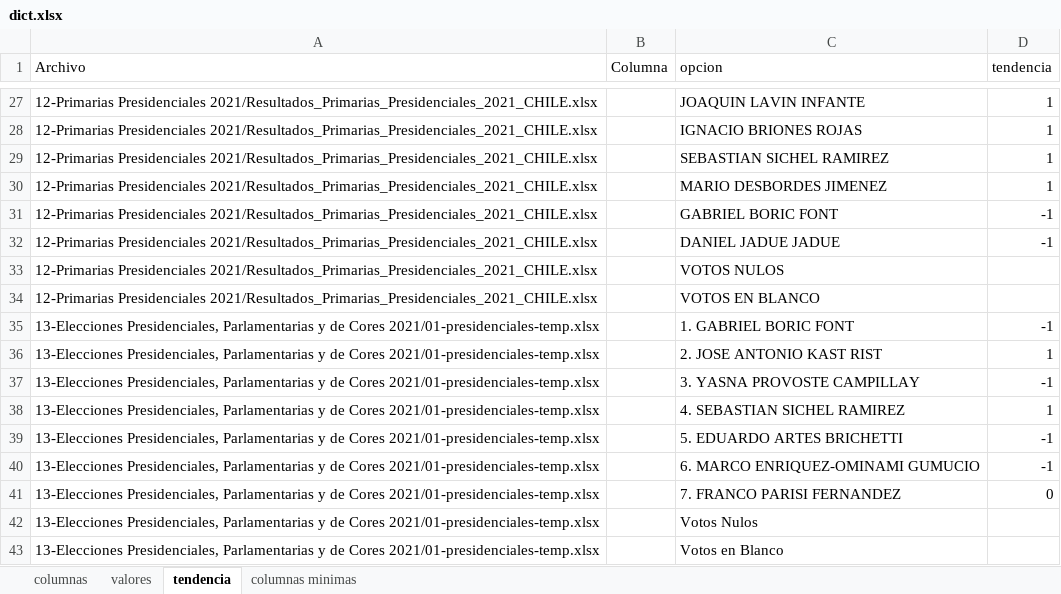
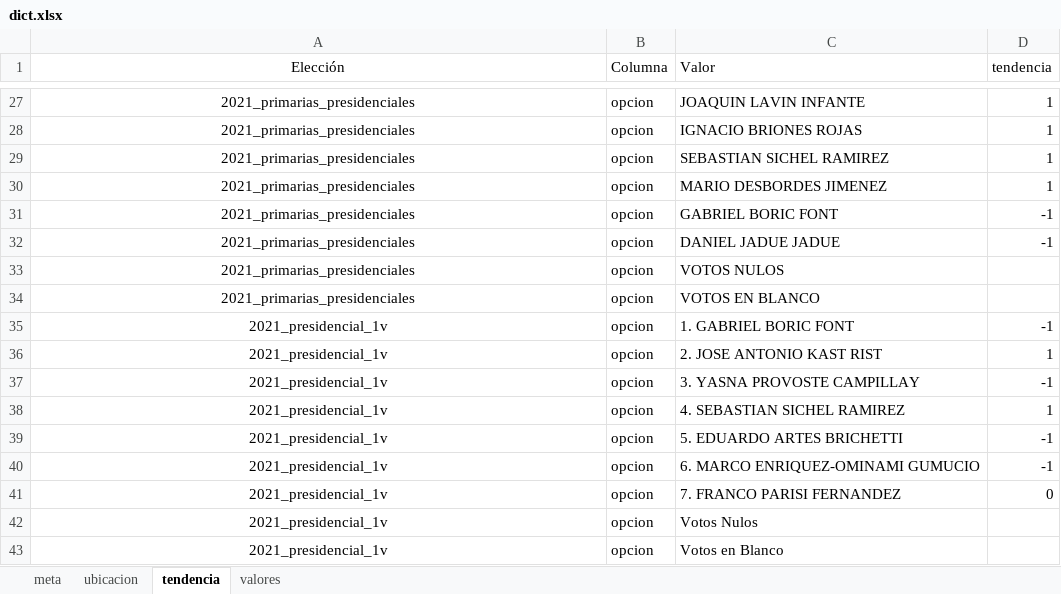
Before and after one commit to alvaroparedesl/servel_data, an Excel workbook: scripts/dict.xlsx, sheet tendencia, drawn as a sheet; only a part is shown, gaps mark what is left out; values as stored, in another font and other column widths than the file's, no borders; removed rows and columns are numbered as before the commit, all else as after; the diff covers the shown part only; the diff names each change by its address in the sheet, - before the commit and + after, or states it on an @@ line.

```diff
--- a/scripts/dict.xlsx (sheet tendencia)
+++ b/scripts/dict.xlsx (sheet tendencia)
-sheet tab: columnas
-sheet tab: columnas minimas
+sheet tab: meta
+sheet tab: ubicacion
@@ sheet tab order changed: meta | ubicacion | tendencia | valores @@
-A1: Archivo
+A1: Elección
-A1 alignment: left
+A1 alignment: center
-C1: opcion
+C1: Valor
-A27:A32 (Elección): 12-Primarias Presidenciales 2021/Resultados_Primarias_Presidenciales_2021_CHILE.xlsx
+A27:A32 (Elección): 2021_primarias_presidenciales
-A27:A32 alignment: left
+A27:A32 alignment: center
-B27:B32 (Columna): (empty)
+B27:B32 (Columna): opcion
-row 33: 12-Primarias Presidenciales 2021/Resultados_Primarias_Presidenciales_2021_CHILE.xlsx |  | VOTOS NULOS
-row 34: 12-Primarias Presidenciales 2021/Resultados_Primarias_Presidenciales_2021_CHILE.xlsx |  | VOTOS EN BLANCO
+row 33: 2021_primarias_presidenciales | opcion | VOTOS NULOS
+row 34: 2021_primarias_presidenciales | opcion | VOTOS EN BLANCO
-A35:A41 (Elección): 13-Elecciones Presidenciales, Parlamentarias y de Cores 2021/01-presidenciales-temp.xlsx
+A35:A41 (Elección): 2021_presidencial_1v
-A35:A41 alignment: left
+A35:A41 alignment: center
-B35:B41 (Columna): (empty)
+B35:B41 (Columna): opcion
-row 42: 13-Elecciones Presidenciales, Parlamentarias y de Cores 2021/01-presidenciales-temp.xlsx |  | Votos Nulos
-row 43: 13-Elecciones Presidenciales, Parlamentarias y de Cores 2021/01-presidenciales-temp.xlsx |  | Votos en Blanco
+row 42: 2021_presidencial_1v | opcion | Votos Nulos
+row 43: 2021_presidencial_1v | opcion | Votos en Blanco
```
Also changed, not shown: 9 added rows, 9 removed rows, 32 edited cells and cell formats elsewhere in this sheet, 4 other files.
